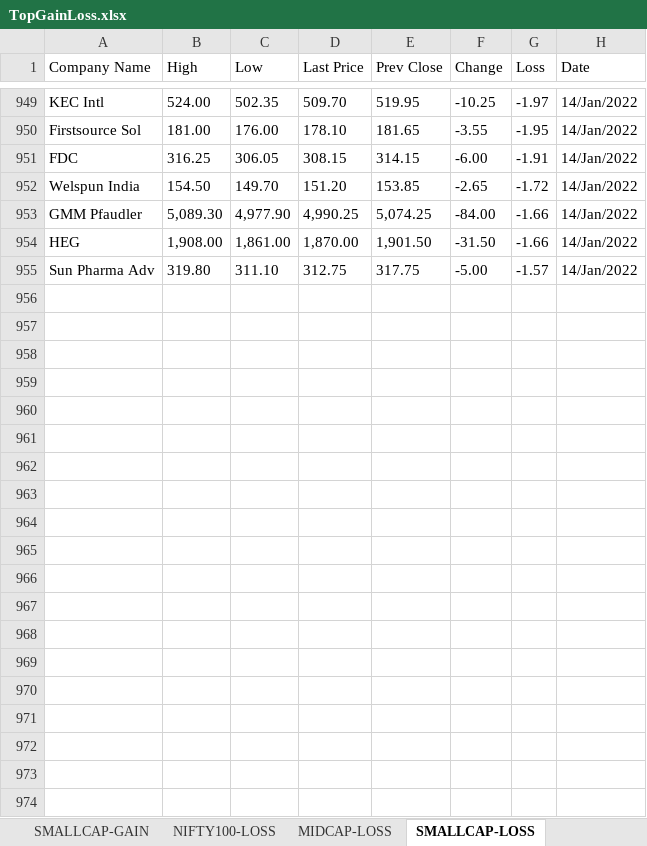
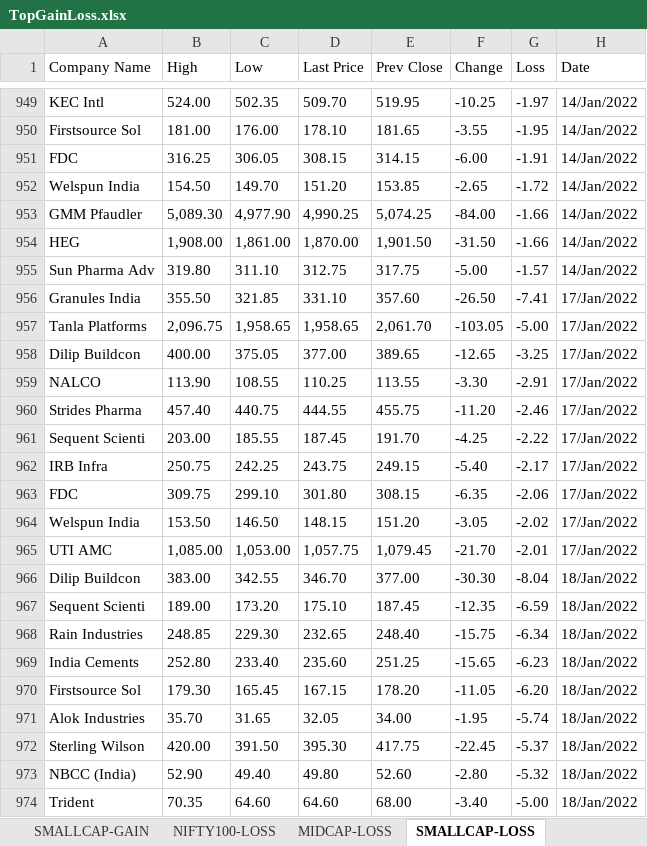
Before and after one commit to sandeepkk1507/indianstocks, an Excel workbook: resources/TopGainLoss.xlsx, sheet SMALLCAP-LOSS, drawn as a sheet; only a part is shown, gaps mark what is left out; values as stored, in another font and other column widths than the file's, no borders; the diff covers the shown part only; the diff names each change by its address in the sheet, - before the commit and + after, or states it on an @@ line.

```diff
--- a/resources/TopGainLoss.xlsx (sheet SMALLCAP-LOSS)
+++ b/resources/TopGainLoss.xlsx (sheet SMALLCAP-LOSS)
+row 956: Granules India | 355.50 | 321.85 | 331.10 | 357.60 | -26.50 | -7.41 | 17/Jan/2022
+row 957: Tanla Platforms | 2,096.75 | 1,958.65 | 1,958.65 | 2,061.70 | -103.05 | -5.00 | 17/Jan/2022
+row 958: Dilip Buildcon | 400.00 | 375.05 | 377.00 | 389.65 | -12.65 | -3.25 | 17/Jan/2022
+row 959: NALCO | 113.90 | 108.55 | 110.25 | 113.55 | -3.30 | -2.91 | 17/Jan/2022
+row 960: Strides Pharma | 457.40 | 440.75 | 444.55 | 455.75 | -11.20 | -2.46 | 17/Jan/2022
+row 961: Sequent Scienti | 203.00 | 185.55 | 187.45 | 191.70 | -4.25 | -2.22 | 17/Jan/2022
+row 962: IRB Infra | 250.75 | 242.25 | 243.75 | 249.15 | -5.40 | -2.17 | 17/Jan/2022
+row 963: FDC | 309.75 | 299.10 | 301.80 | 308.15 | -6.35 | -2.06 | 17/Jan/2022
+row 964: Welspun India | 153.50 | 146.50 | 148.15 | 151.20 | -3.05 | -2.02 | 17/Jan/2022
+row 965: UTI AMC | 1,085.00 | 1,053.00 | 1,057.75 | 1,079.45 | -21.70 | -2.01 | 17/Jan/2022
+row 966: Dilip Buildcon | 383.00 | 342.55 | 346.70 | 377.00 | -30.30 | -8.04 | 18/Jan/2022
+row 967: Sequent Scienti | 189.00 | 173.20 | 175.10 | 187.45 | -12.35 | -6.59 | 18/Jan/2022
+row 968: Rain Industries | 248.85 | 229.30 | 232.65 | 248.40 | -15.75 | -6.34 | 18/Jan/2022
+row 969: India Cements | 252.80 | 233.40 | 235.60 | 251.25 | -15.65 | -6.23 | 18/Jan/2022
+row 970: Firstsource Sol | 179.30 | 165.45 | 167.15 | 178.20 | -11.05 | -6.20 | 18/Jan/2022
+row 971: Alok Industries | 35.70 | 31.65 | 32.05 | 34.00 | -1.95 | -5.74 | 18/Jan/2022
+row 972: Sterling Wilson | 420.00 | 391.50 | 395.30 | 417.75 | -22.45 | -5.37 | 18/Jan/2022
+row 973: NBCC (India) | 52.90 | 49.40 | 49.80 | 52.60 | -2.80 | -5.32 | 18/Jan/2022
+row 974: Trident | 70.35 | 64.60 | 64.60 | 68.00 | -3.40 | -5.00 | 18/Jan/2022
```
Also changed, not shown: 31 added rows elsewhere in this sheet, sheet SMALLCAP-GAIN, sheet NIFTY100-GAIN, sheet MIDCAP-LOSS, sheet NIFTY100-LOSS, sheet MIDCAP-GAIN, resources/StockProgress.xlsx, 9 other files.
